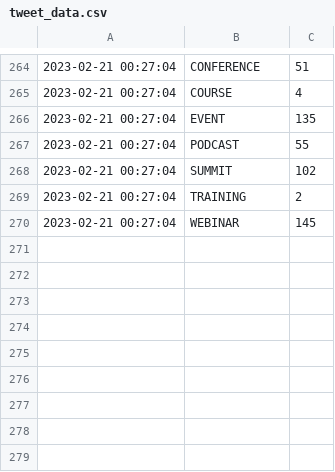
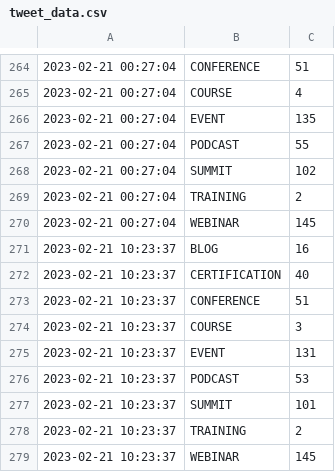
Before and after one commit to Riccardocapelli1/data-stack-calendar, a CSV file: tweet_data.csv, drawn as a sheet; only a part is shown, gaps mark what is left out; the diff names each change by its address in the sheet, - before the commit and + after, or states it on an @@ line.

```diff
--- a/tweet_data.csv
+++ b/tweet_data.csv
+row 271: 2023-02-21 10:23:37 | BLOG | 16
+row 272: 2023-02-21 10:23:37 | CERTIFICATION | 40
+row 273: 2023-02-21 10:23:37 | CONFERENCE | 51
+row 274: 2023-02-21 10:23:37 | COURSE | 3
+row 275: 2023-02-21 10:23:37 | EVENT | 131
+row 276: 2023-02-21 10:23:37 | PODCAST | 53
+row 277: 2023-02-21 10:23:37 | SUMMIT | 101
+row 278: 2023-02-21 10:23:37 | TRAINING | 2
+row 279: 2023-02-21 10:23:37 | WEBINAR | 145
```
Also changed, not shown: countapi.csv, 3 other files.
